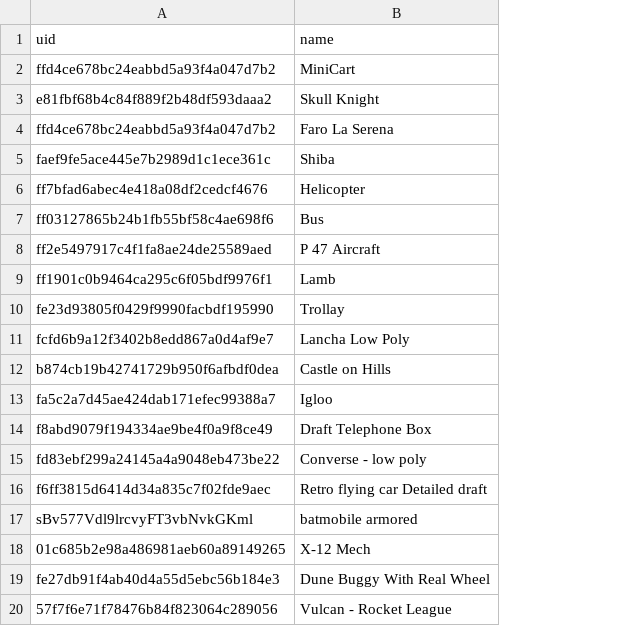
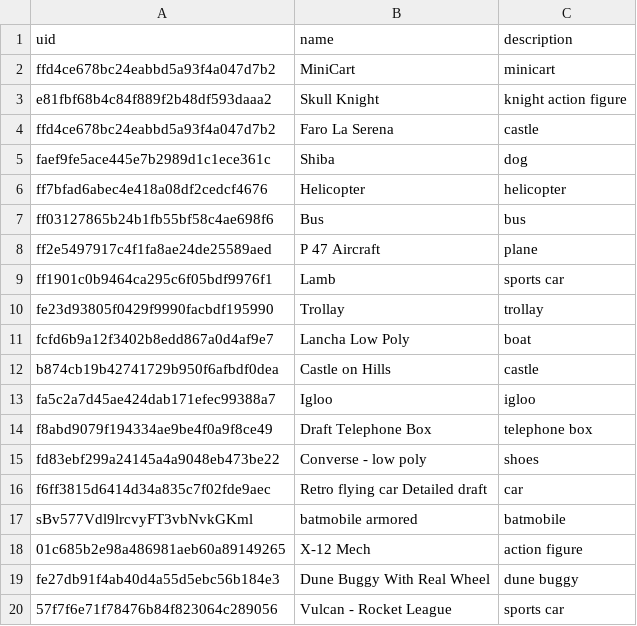
Before and after one commit to Rehte/SyncMVD, a CSV file: Objects.csv, drawn as a sheet; the diff names each change by its address in the sheet, - before the commit and + after, or states it on an @@ line.

```diff
--- a/Objects.csv
+++ b/Objects.csv
+column C (description), rows 2-20: minicart | knight action figure | castle | dog | helicopter | bus | plane | sports car | trollay | boat | castle | igloo | telephone box | shoes | car | batmobile | action figure | dune buggy | sports car
```
Also changed, not shown: 2 other files.
